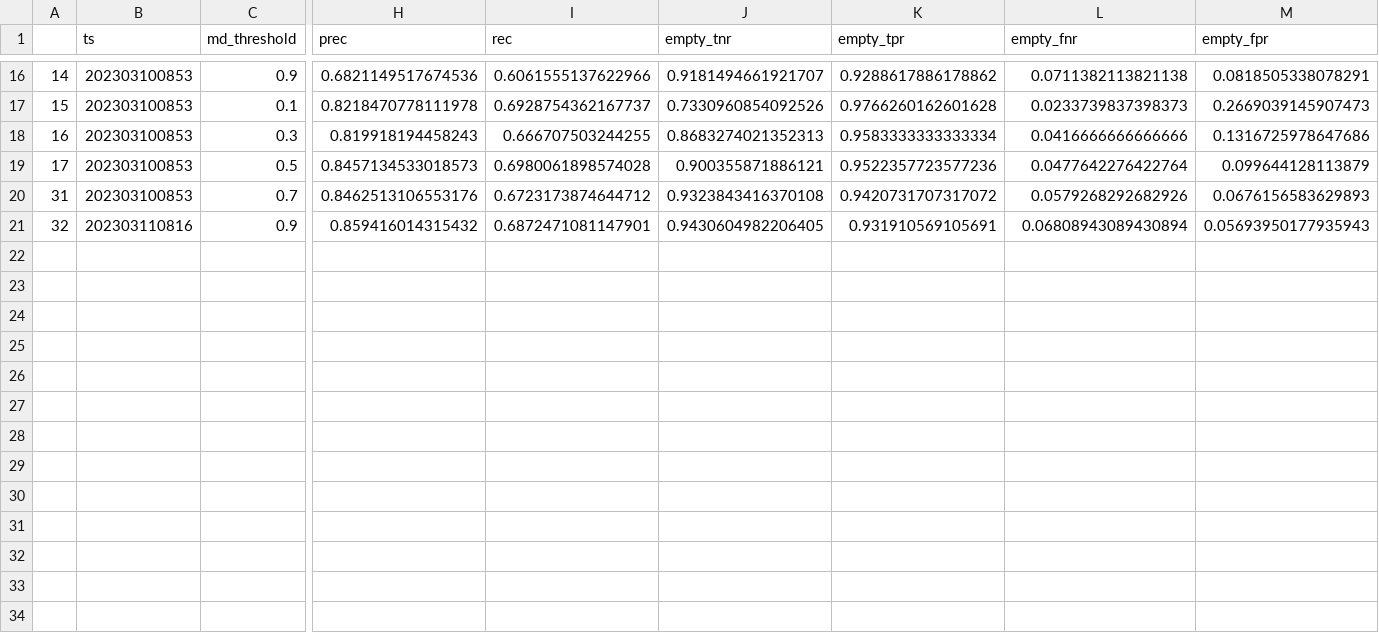
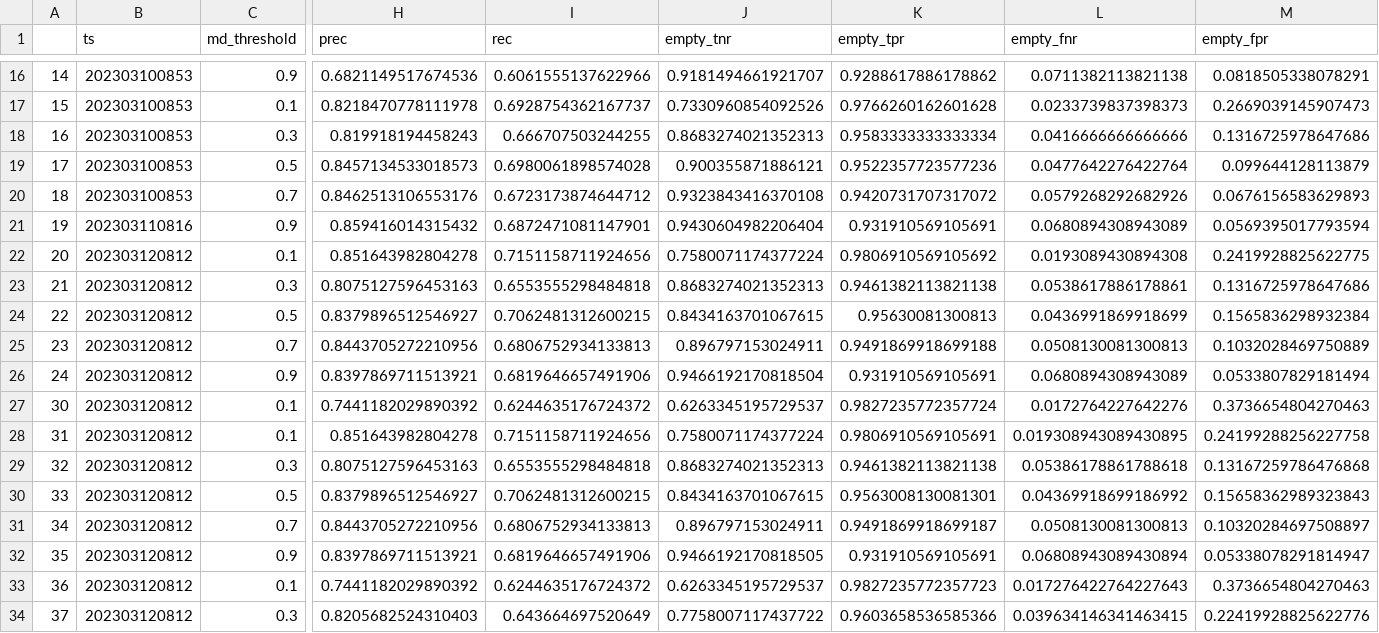
Before and after one commit to slds-lmu/wildlife-experiments, a CSV file: results/results_tuning_archive_789.csv, drawn as a sheet; only a part is shown, gaps mark what is left out; rows hold the shown columns only; the diff names each change by its address in the sheet, - before the commit and + after, or states it on an @@ line.

```diff
--- a/results/results_tuning_archive_789.csv
+++ b/results/results_tuning_archive_789.csv
-A20: 31
+A20: 18
-A21: 32
+A21: 19
-J21 (empty_tnr): 0.9430604982206405
+J21 (empty_tnr): 0.9430604982206404
-L21 (empty_fnr): 0.06808943089430894
+L21 (empty_fnr): 0.0680894308943089
-M21 (empty_fpr): 0.05693950177935943
+M21 (empty_fpr): 0.0569395017793594
+row 22: 20 | 202303120812 | 0.1 | 0.851643982804278 | 0.7151158711924656 | 0.7580071174377224 | 0.9806910569105692 | 0.0193089430894308 | 0.2419928825622775
+row 23: 21 | 202303120812 | 0.3 | 0.8075127596453163 | 0.6553555298484818 | 0.8683274021352313 | 0.9461382113821138 | 0.0538617886178861 | 0.1316725978647686
+row 24: 22 | 202303120812 | 0.5 | 0.8379896512546927 | 0.7062481312600215 | 0.8434163701067615 | 0.95630081300813 | 0.0436991869918699 | 0.1565836298932384
+row 25: 23 | 202303120812 | 0.7 | 0.8443705272210956 | 0.6806752934133813 | 0.896797153024911 | 0.9491869918699188 | 0.0508130081300813 | 0.1032028469750889
+row 26: 24 | 202303120812 | 0.9 | 0.8397869711513921 | 0.6819646657491906 | 0.9466192170818504 | 0.931910569105691 | 0.0680894308943089 | 0.0533807829181494
+row 27: 30 | 202303120812 | 0.1 | 0.7441182029890392 | 0.6244635176724372 | 0.6263345195729537 | 0.9827235772357724 | 0.0172764227642276 | 0.3736654804270463
+row 28: 31 | 202303120812 | 0.1 | 0.851643982804278 | 0.7151158711924656 | 0.7580071174377224 | 0.9806910569105691 | 0.019308943089430895 | 0.24199288256227758
+row 29: 32 | 202303120812 | 0.3 | 0.8075127596453163 | 0.6553555298484818 | 0.8683274021352313 | 0.9461382113821138 | 0.05386178861788618 | 0.13167259786476868
+row 30: 33 | 202303120812 | 0.5 | 0.8379896512546927 | 0.7062481312600215 | 0.8434163701067615 | 0.9563008130081301 | 0.04369918699186992 | 0.15658362989323843
+row 31: 34 | 202303120812 | 0.7 | 0.8443705272210956 | 0.6806752934133813 | 0.896797153024911 | 0.9491869918699187 | 0.0508130081300813 | 0.10320284697508897
+row 32: 35 | 202303120812 | 0.9 | 0.8397869711513921 | 0.6819646657491906 | 0.9466192170818505 | 0.931910569105691 | 0.06808943089430894 | 0.05338078291814947
+row 33: 36 | 202303120812 | 0.1 | 0.7441182029890392 | 0.6244635176724372 | 0.6263345195729537 | 0.9827235772357723 | 0.017276422764227643 | 0.3736654804270463
+row 34: 37 | 202303120812 | 0.3 | 0.8205682524310403 | 0.643664697520649 | 0.7758007117437722 | 0.9603658536585366 | 0.039634146341463415 | 0.22419928825622776
```
Also changed, not shown: results/results_tuning_archive_123.csv, results/results_tuning_archive_456.csv.
